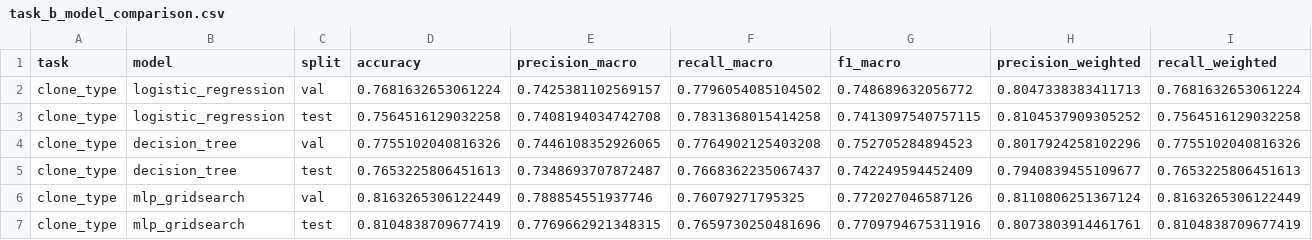
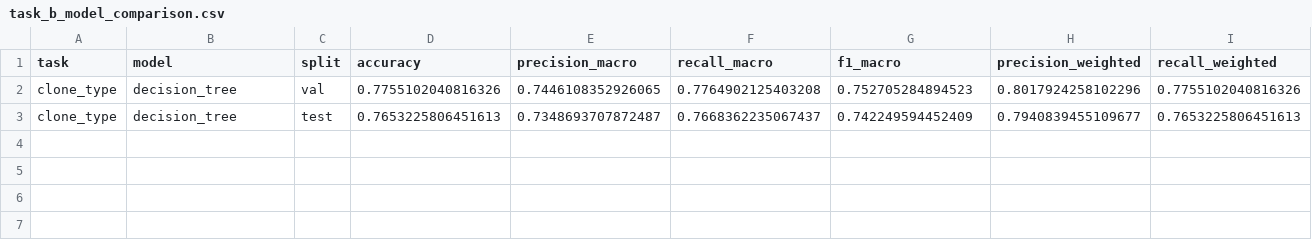
Before and after one commit to mi1rii/code-clone-detector, a CSV file: DataBaseProject/baseline_outputs/metrics/task_b_model_comparison.csv, drawn as a sheet; only a part is shown; rows hold the shown columns only; the diff names each change by its address in the sheet, - before the commit and + after, or states it on an @@ line.

```diff
--- a/DataBaseProject/baseline_outputs/metrics/task_b_model_comparison.csv
+++ b/DataBaseProject/baseline_outputs/metrics/task_b_model_comparison.csv
-row 2: clone_type | logistic_regression | val | 0.7681632653061224 | 0.7425381102569157 | 0.7796054085104502 | 0.748689632056772 | 0.8047338383411713 | 0.7681632653061224
-row 3: clone_type | logistic_regression | test | 0.7564516129032258 | 0.7408194034742708 | 0.7831368015414258 | 0.7413097540757115 | 0.8104537909305252 | 0.7564516129032258
-row 6: clone_type | mlp_gridsearch | val | 0.8163265306122449 | 0.788854551937746 | 0.76079271795325 | 0.772027046587126 | 0.8110806251367124 | 0.8163265306122449
-row 7: clone_type | mlp_gridsearch | test | 0.8104838709677419 | 0.7769662921348315 | 0.7659730250481696 | 0.7709794675311916 | 0.8073803914461761 | 0.8104838709677419
```
Also changed, not shown: DataBaseProject/baseline_outputs/metrics/all_tasks_model_comparison.csv, DataBaseProject/baseline_outputs/metrics/task_a_model_comparison.csv, 37 other files.
